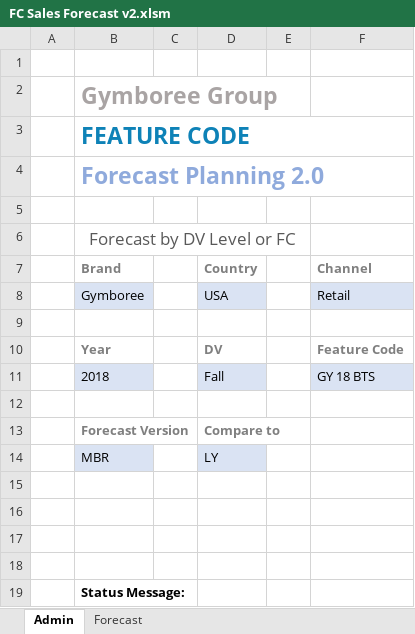
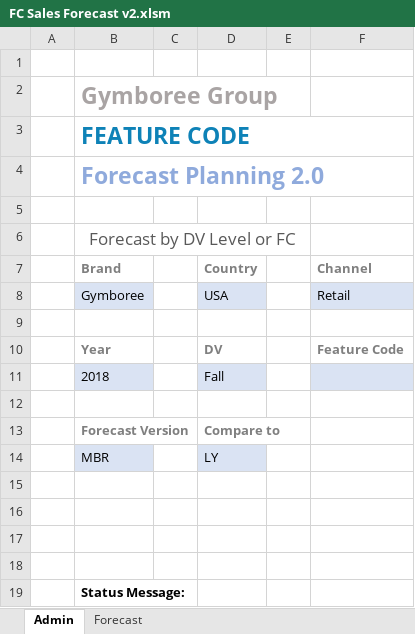
Before and after one commit to marilyncnn/Gym-FCF2, an Excel workbook: excel/FC Sales Forecast v2.xlsm, sheet Admin, drawn as a sheet; values as stored, in another font and other column widths than the file's, no borders; charts and pictures not drawn; the diff names each change by its address in the sheet, - before the commit and + after, or states it on an @@ line.

```diff
--- a/excel/FC Sales Forecast v2.xlsm (sheet Admin)
+++ b/excel/FC Sales Forecast v2.xlsm (sheet Admin)
-F11 (Channel): GY 18 BTS
+F11 (Channel): (empty)
```
Also changed, not shown: sheet Forecast, formulas that keep their value, charts or pictures, excel/FC reporting v2.xlsm, 2 other files.
